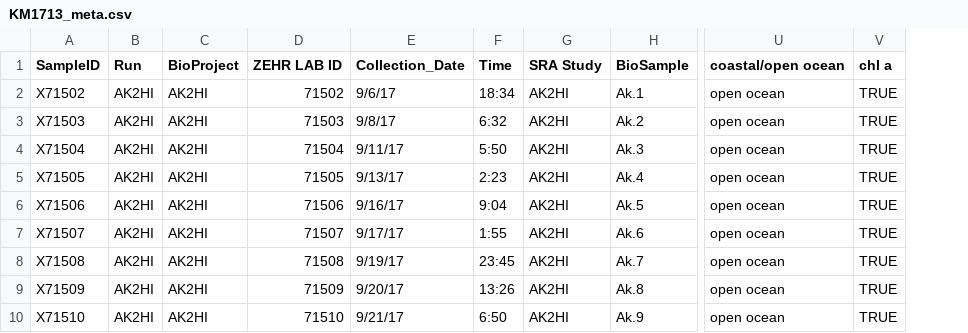
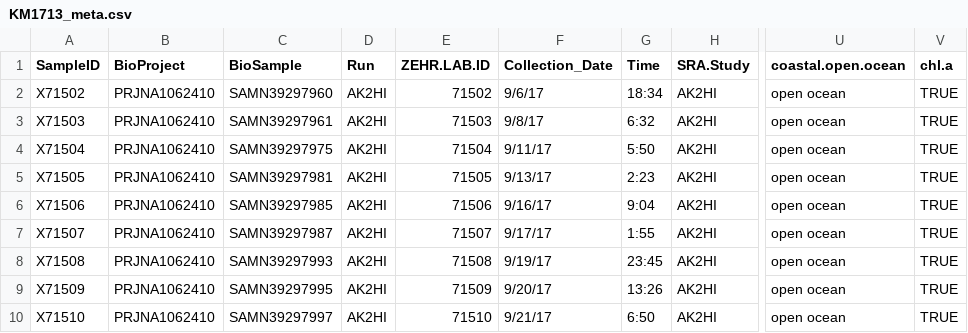
Before and after one commit to jdmagasin/nifH-ASV-workflow, a CSV file: Data/StudyMetadata/AK2HI/KM1713_meta.csv, drawn as a sheet; only a part is shown, gaps mark what is left out; removed rows and columns are numbered as before the commit, all else as after; the diff names each change by its address in the sheet, - before the commit and + after, or states it on an @@ line.

```diff
--- a/Data/StudyMetadata/AK2HI/KM1713_meta.csv
+++ b/Data/StudyMetadata/AK2HI/KM1713_meta.csv
+column B (BioProject), rows 2-10: all PRJNA1062410
+column C (BioSample), rows 2-10: SAMN39297960 | SAMN39297961 | SAMN39297975 | SAMN39297981 | SAMN39297985 | SAMN39297987 | SAMN39297993 | SAMN39297995 | SAMN39297997
-column C (BioProject), rows 2-10: all AK2HI
-column H (BioSample), rows 2-10: Ak.1 | Ak.2 | Ak.3 | Ak.4 | Ak.5 | Ak.6 | Ak.7 | Ak.8 | Ak.9
-E1: ZEHR LAB ID
+E1: ZEHR.LAB.ID
-H1: SRA Study
+H1: SRA.Study
-U1: coastal/open ocean
+U1: coastal.open.ocean
-V1: chl a
+V1: chl.a
```
Also changed, not shown: Data/StudyMetadata/NEMO/NEMO_metadata.csv.
